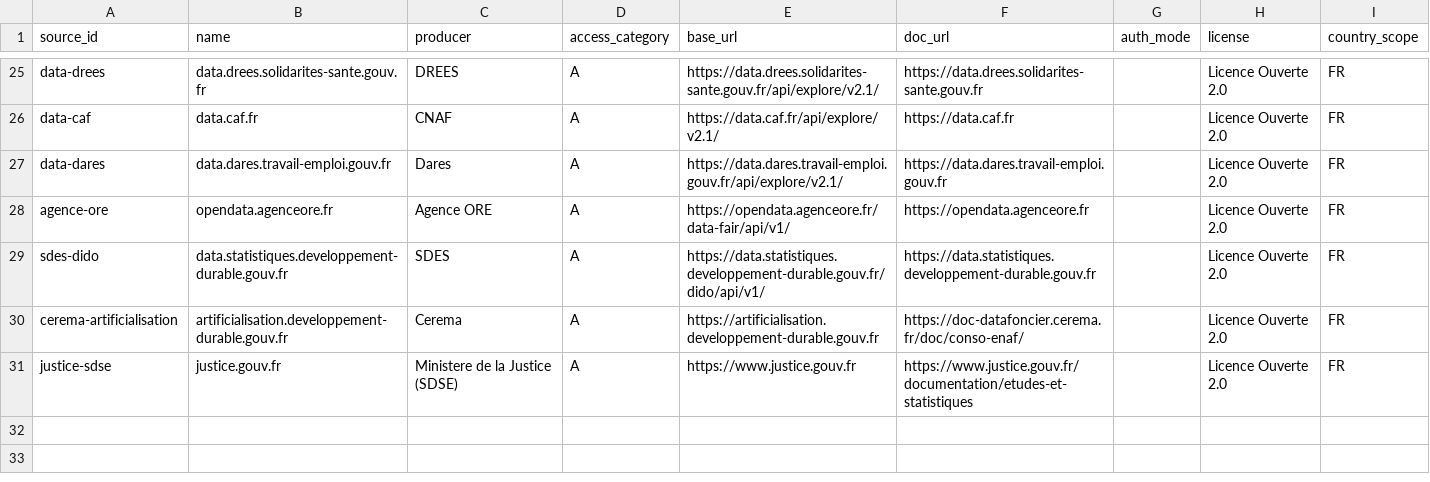
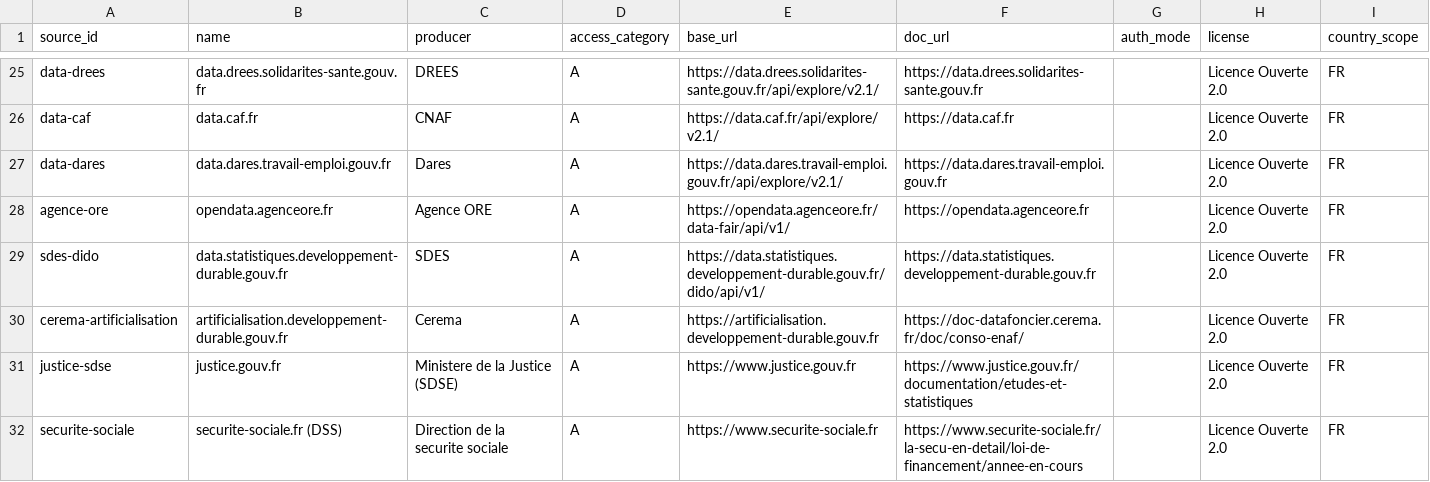
Before and after one commit to supertrampsss/500SIGNATURESV2, a CSV file: infra/seed/source_registry.csv, drawn as a sheet; only a part is shown, gaps mark what is left out; the diff names each change by its address in the sheet, - before the commit and + after, or states it on an @@ line.

```diff
--- a/infra/seed/source_registry.csv
+++ b/infra/seed/source_registry.csv
+row 32: securite-sociale | securite-sociale.fr (DSS) | Direction de la securite sociale | A | https://www.securite-sociale.fr | https://www.securite-sociale.fr/la-secu-en-detail/loi-de-financement/annee-en-cours |  | Licence Ouverte 2.0 | FR
```
Also changed, not shown: infra/seed/dataset_registry.csv, 20 other files.
